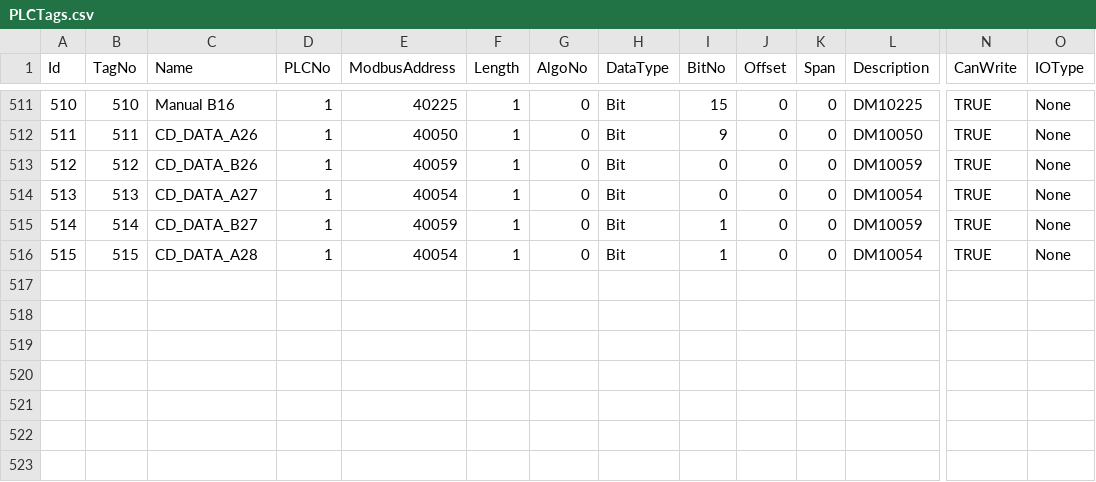
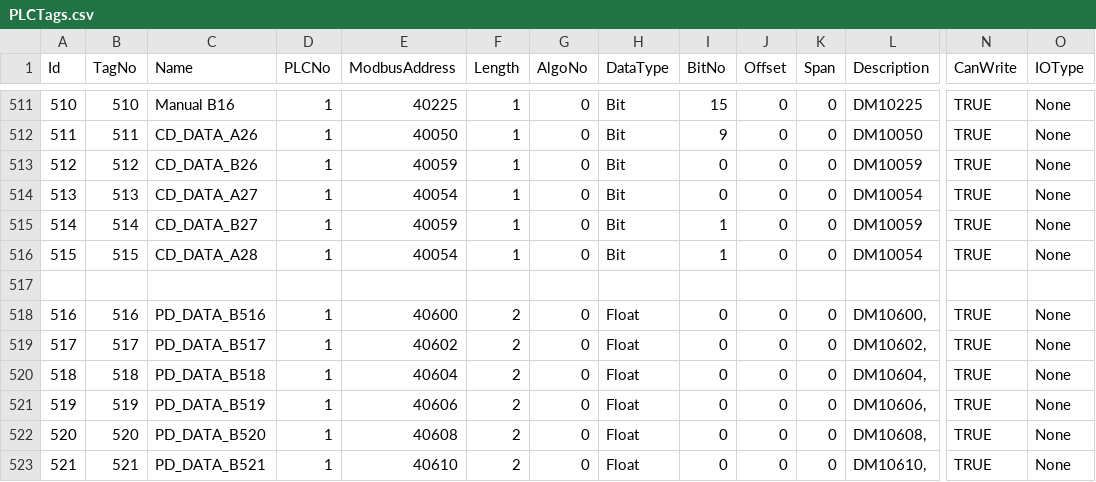
Before and after one commit to santsharan-adm/Vertex, a CSV file: IPCSoftwares/IPCSoftware.app/Data/PLCTags.csv, drawn as a sheet; only a part is shown, gaps mark what is left out; rows hold the shown columns only; the diff names each change by its address in the sheet, - before the commit and + after, or states it on an @@ line.

```diff
--- a/IPCSoftwares/IPCSoftware.app/Data/PLCTags.csv
+++ b/IPCSoftwares/IPCSoftware.app/Data/PLCTags.csv
+row 517: (empty)
+row 518: 516 | 516 | PD_DATA_B516 | 1 | 40600 | 2 | 0 | Float | 0 | 0 | 0 | DM10600, | TRUE | None
+row 519: 517 | 517 | PD_DATA_B517 | 1 | 40602 | 2 | 0 | Float | 0 | 0 | 0 | DM10602, | TRUE | None
+row 520: 518 | 518 | PD_DATA_B518 | 1 | 40604 | 2 | 0 | Float | 0 | 0 | 0 | DM10604, | TRUE | None
+row 521: 519 | 519 | PD_DATA_B519 | 1 | 40606 | 2 | 0 | Float | 0 | 0 | 0 | DM10606, | TRUE | None
+row 522: 520 | 520 | PD_DATA_B520 | 1 | 40608 | 2 | 0 | Float | 0 | 0 | 0 | DM10608, | TRUE | None
+row 523: 521 | 521 | PD_DATA_B521 | 1 | 40610 | 2 | 0 | Float | 0 | 0 | 0 | DM10610, | TRUE | None
```
Also changed, not shown: 17 other files.
